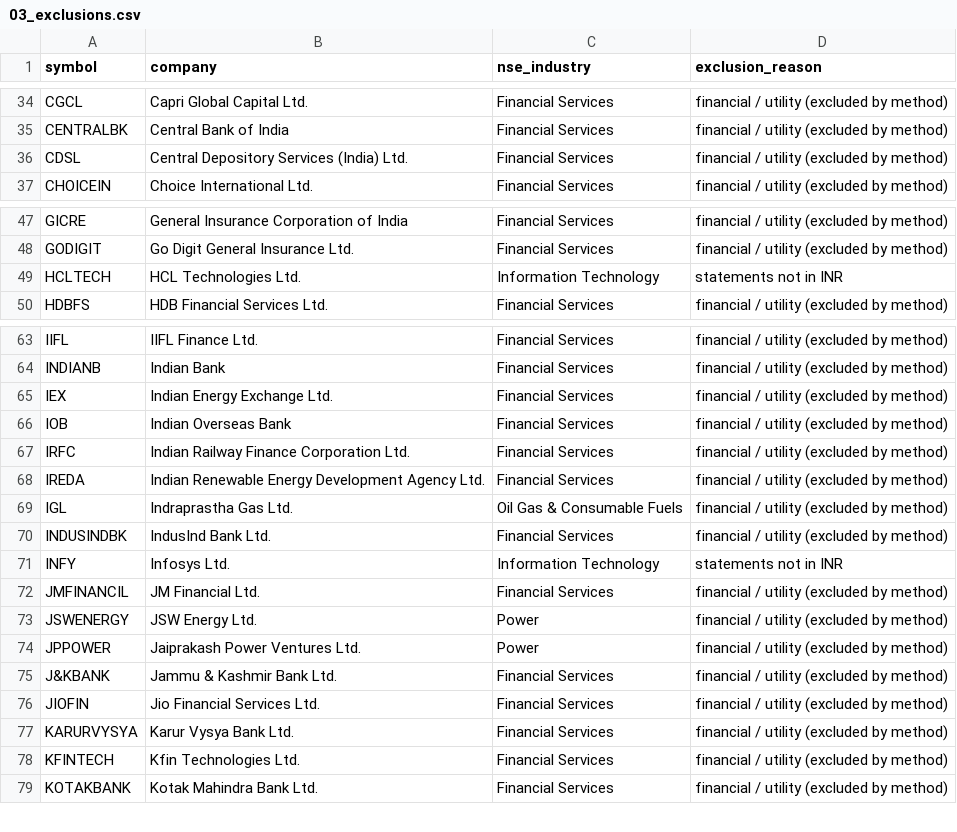
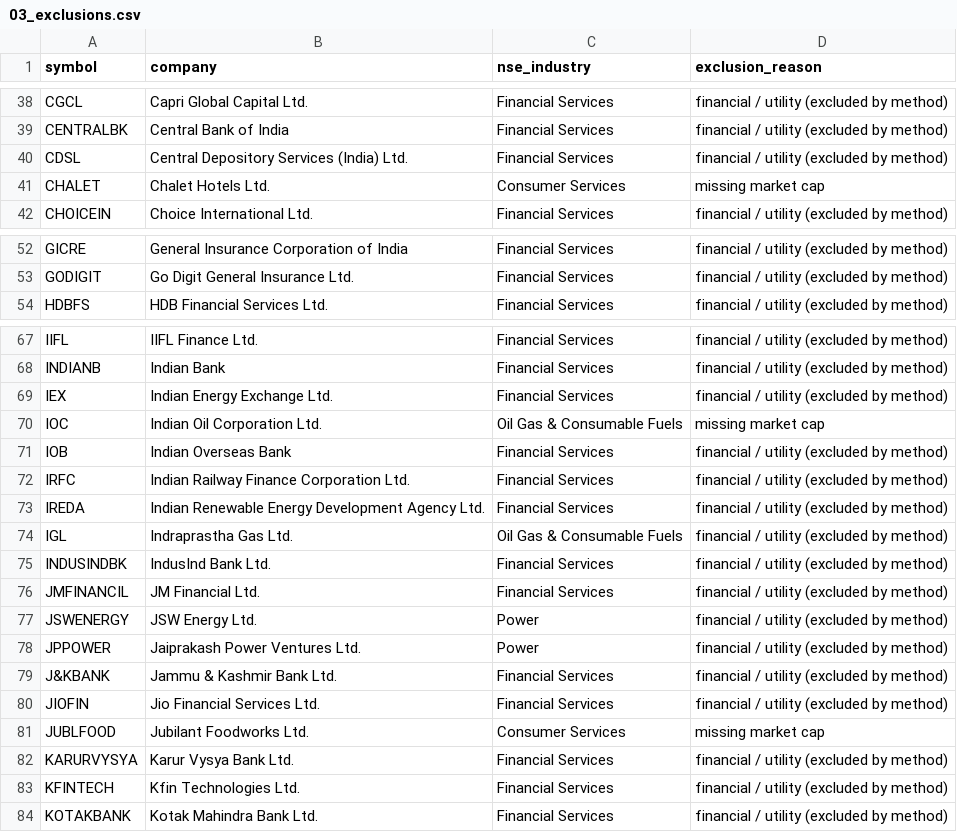
Before and after one commit to VaibhavAmbasta/nifty-magic-formula, a CSV file: output/03_exclusions.csv, drawn as a sheet; only a part is shown, gaps mark what is left out; removed rows and columns are numbered as before the commit, all else as after; the diff covers the shown part only; the diff names each change by its address in the sheet, - before the commit and + after, or states it on an @@ line.

```diff
--- a/output/03_exclusions.csv
+++ b/output/03_exclusions.csv
+row 41: CHALET | Chalet Hotels Ltd. | Consumer Services | missing market cap
-row 49: HCLTECH | HCL Technologies Ltd. | Information Technology | statements not in INR
+row 70: IOC | Indian Oil Corporation Ltd. | Oil Gas & Consumable Fuels | missing market cap
-row 71: INFY | Infosys Ltd. | Information Technology | statements not in INR
+row 81: JUBLFOOD | Jubilant Foodworks Ltd. | Consumer Services | missing market cap
```
Also changed, not shown: 12 added rows elsewhere in this file, output/02_raw_financials.csv, output/04_metrics.csv, 2 other files.
